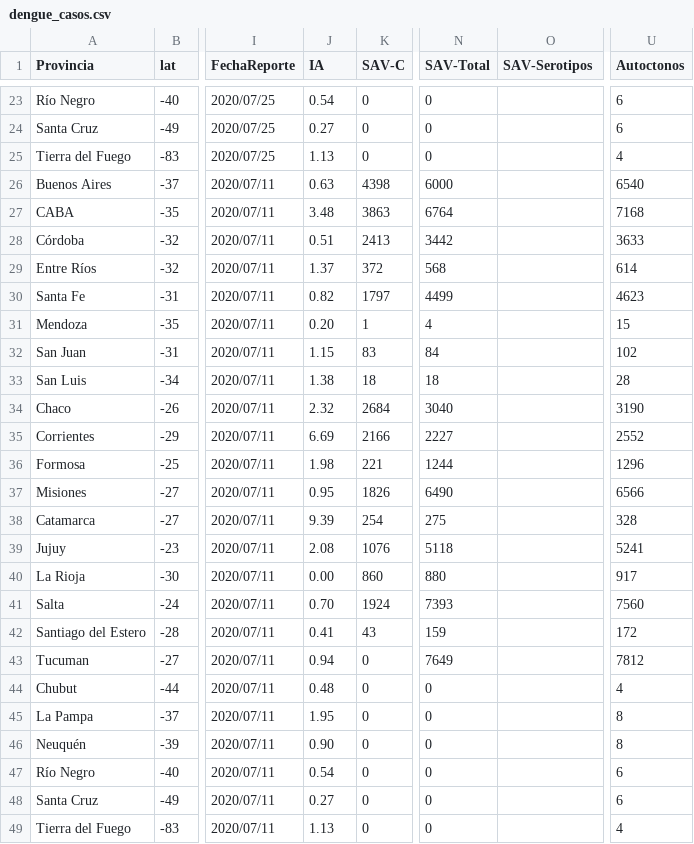
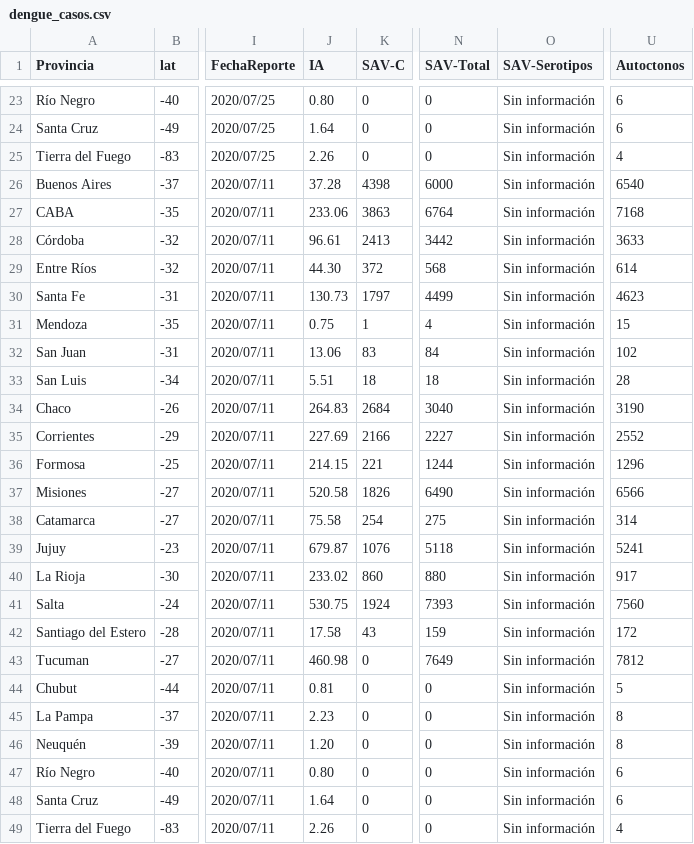
Before and after one commit to GIBD/dengue, a CSV file: data/dengue_casos.csv, drawn as a sheet; only a part is shown, gaps mark what is left out; the diff covers the shown part only; the diff names each change by its address in the sheet, - before the commit and + after, or states it on an @@ line.

```diff
--- a/data/dengue_casos.csv
+++ b/data/dengue_casos.csv
-J23 (IA): 0.54
+J23 (IA): 0.80
-O23:O49 (SAV-Serotipos): (empty)
+O23:O49 (SAV-Serotipos): Sin información
-J24 (IA): 0.27
+J24 (IA): 1.64
-J25 (IA): 1.13
+J25 (IA): 2.26
-J26 (IA): 0.63
+J26 (IA): 37.28
-J27 (IA): 3.48
+J27 (IA): 233.06
-J28 (IA): 0.51
+J28 (IA): 96.61
-J29 (IA): 1.37
+J29 (IA): 44.30
-J30 (IA): 0.82
+J30 (IA): 130.73
-J31 (IA): 0.20
+J31 (IA): 0.75
-J32 (IA): 1.15
+J32 (IA): 13.06
-J33 (IA): 1.38
+J33 (IA): 5.51
-J34 (IA): 2.32
+J34 (IA): 264.83
-J35 (IA): 6.69
+J35 (IA): 227.69
-J36 (IA): 1.98
+J36 (IA): 214.15
-J37 (IA): 0.95
+J37 (IA): 520.58
-J38 (IA): 9.39
+J38 (IA): 75.58
-U38 (Autoctonos): 328
+U38 (Autoctonos): 314
-J39 (IA): 2.08
+J39 (IA): 679.87
-J40 (IA): 0.00
+J40 (IA): 233.02
-J41 (IA): 0.70
+J41 (IA): 530.75
-J42 (IA): 0.41
+J42 (IA): 17.58
-J43 (IA): 0.94
+J43 (IA): 460.98
-J44 (IA): 0.48
+J44 (IA): 0.81
-U44 (Autoctonos): 4
+U44 (Autoctonos): 5
-J45 (IA): 1.95
+J45 (IA): 2.23
-J46 (IA): 0.90
+J46 (IA): 1.20
-J47 (IA): 0.54
+J47 (IA): 0.80
-J48 (IA): 0.27
+J48 (IA): 1.64
-J49 (IA): 1.13
+J49 (IA): 2.26
```
Also changed, not shown: 104 edited cells elsewhere in this file.
